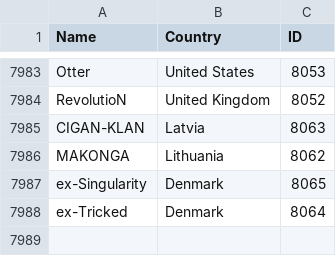
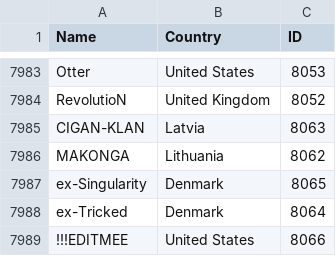
Before and after one commit to Liam-F/HLTV-Scraper, a CSV file: csv/teams.csv, drawn as a sheet; only a part is shown, gaps mark what is left out.

```diff
--- a/csv/teams.csv
+++ b/csv/teams.csv
@@ -7988 +7988,2 @@ ex-Singularity,Denmark,8065
 ex-Tricked,Denmark,8064
+!!!EDITMEE,United States,8066
```
Also changed, not shown: 4 other files.
